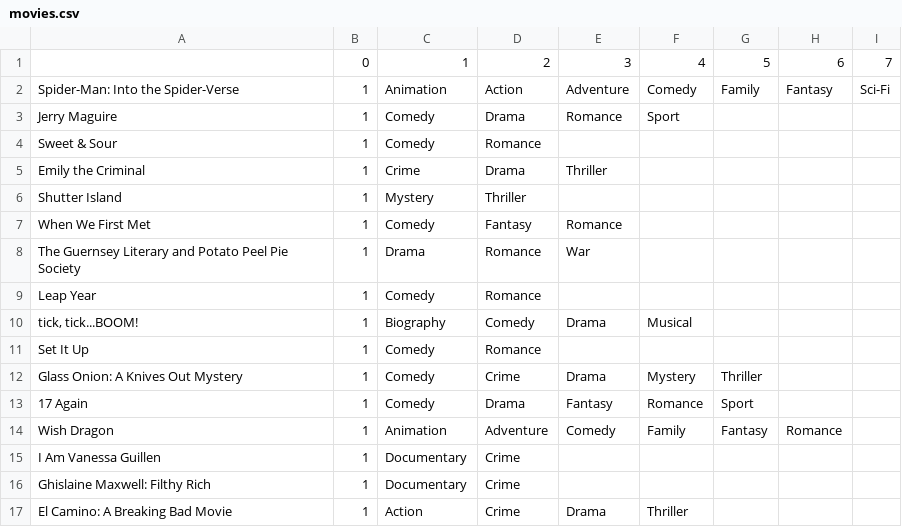
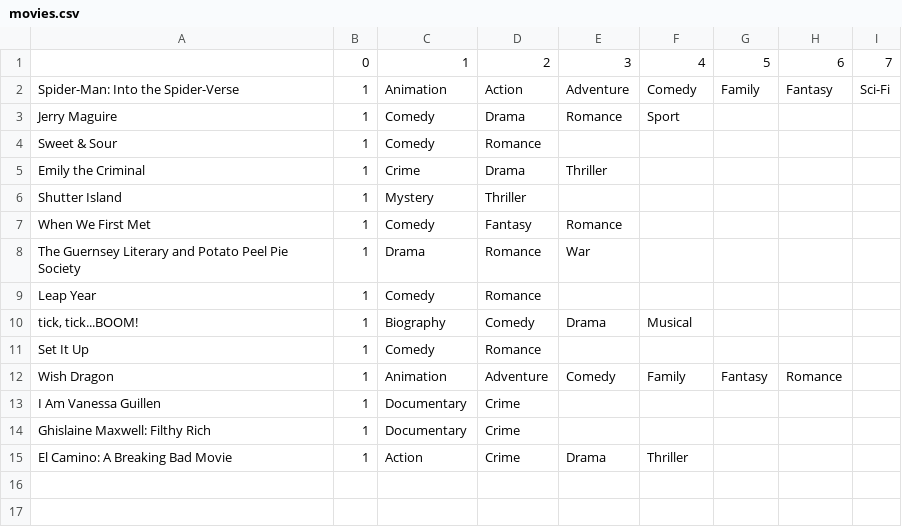
Before and after one commit to onwsq/CSDS-395-Senior-Capstone, a CSV file: movies.csv, drawn as a sheet.

```diff
--- a/movies.csv
+++ b/movies.csv
@@ -11,4 +11,2 @@ Leap Year,1,Comedy,Romance,,,,,
 Set It Up,1,Comedy,Romance,,,,,
-Glass Onion: A Knives Out Mystery,1,Comedy,Crime,Drama,Mystery,Thriller,,
-17 Again,1,Comedy,Drama,Fantasy,Romance,Sport,,
 Wish Dragon,1,Animation,Adventure,Comedy,Family,Fantasy,Romance,
```
Also changed, not shown: 3 other files.
